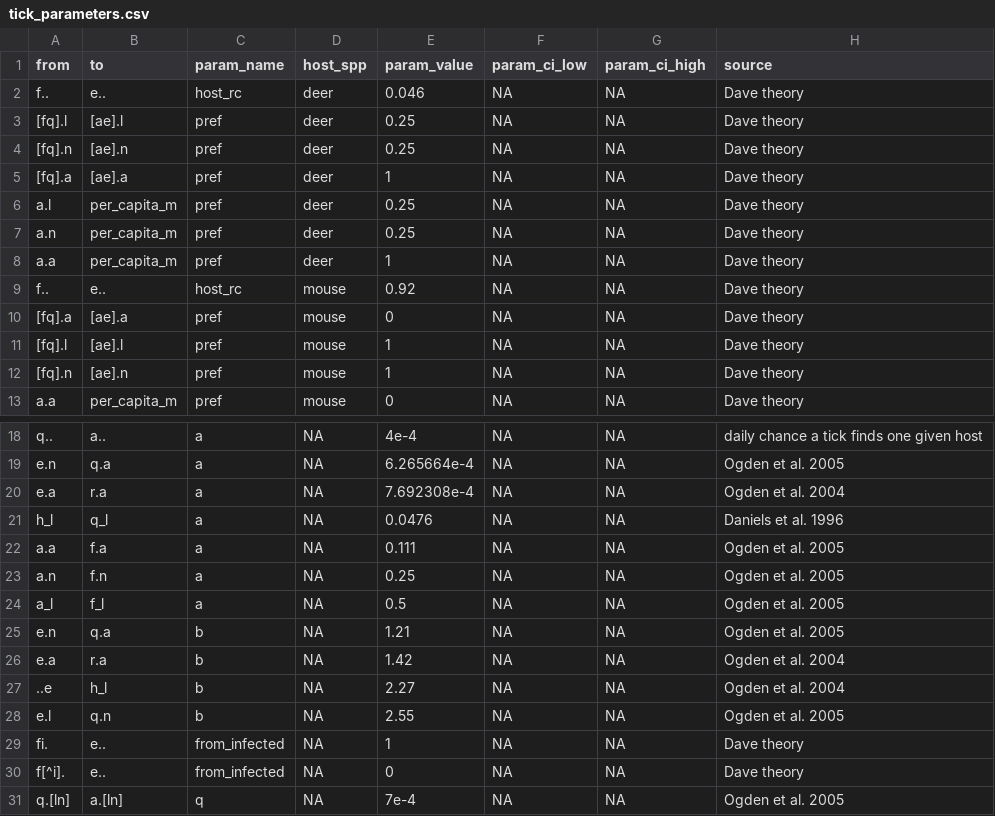
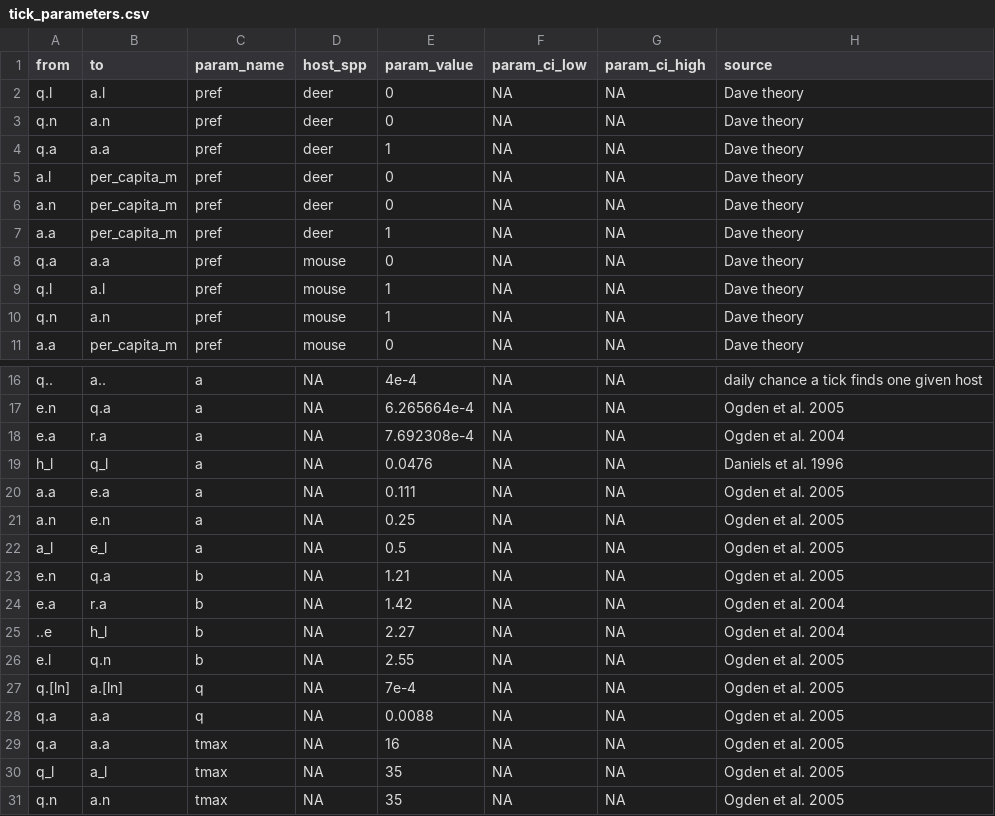
Before and after one commit to dallenmidd/IxPopDyMod, a CSV file: inputs/2021-04-04_Myles_test/tick_parameters.csv, drawn as a sheet; only a part is shown, gaps mark what is left out; the shorter side is filled out with more unchanged rows; the diff covers the shown part only.

```diff
--- a/inputs/2021-04-04_Myles_test/tick_parameters.csv
+++ b/inputs/2021-04-04_Myles_test/tick_parameters.csv
@@ -1,13 +1,11 @@
 from, to, param_name, host_spp, param_value, param_ci_low, param_ci_high, source
-f.., e.., host_rc, deer, 0.046, NA, NA, Dave theory
-[fq].l, [ae].l, pref, deer, 0.25, NA, NA, Dave theory
-[fq].n, [ae].n, pref, deer, 0.25, NA, NA, Dave theory
-[fq].a, [ae].a, pref, deer, 1, NA, NA, Dave theory
-a.l, per_capita_m, pref, deer, 0.25, NA, NA, Dave theory
-a.n, per_capita_m, pref, deer, 0.25, NA, NA, Dave theory
+q.l, a.l, pref, deer, 0, NA, NA, Dave theory
+q.n, a.n, pref, deer, 0, NA, NA, Dave theory
+q.a, a.a, pref, deer, 1, NA, NA, Dave theory
+a.l, per_capita_m, pref, deer, 0, NA, NA, Dave theory
+a.n, per_capita_m, pref, deer, 0, NA, NA, Dave theory
 a.a, per_capita_m, pref, deer, 1, NA, NA, Dave theory
-f.., e.., host_rc, mouse, 0.92, NA, NA, Dave theory
-[fq].a, [ae].a, pref, mouse, 0, NA, NA, Dave theory
-[fq].l, [ae].l, pref, mouse, 1, NA, NA, Dave theory
-[fq].n, [ae].n, pref, mouse, 1, NA, NA, Dave theory
+q.a, a.a, pref, mouse, 0, NA, NA, Dave theory
+q.l, a.l, pref, mouse, 1, NA, NA, Dave theory
+q.n, a.n, pref, mouse, 1, NA, NA, Dave theory
 a.a, per_capita_m, pref, mouse, 0, NA, NA, Dave theory
@@ -21,5 +19,5 @@ e.a, r.a, a, NA, 7.692308e-4, NA, NA, Ogden et al. 2004
 h_l, q_l, a, NA, 0.0476, NA, NA, Daniels et al. 1996
-a.a, f.a, a, NA, 0.111, NA, NA, Ogden et al. 2005
-a.n, f.n, a, NA, 0.25, NA, NA, Ogden et al. 2005
-a_l, f_l, a, NA, 0.5, NA, NA, Ogden et al. 2005
+a.a, e.a, a, NA, 0.111, NA, NA, Ogden et al. 2005
+a.n, e.n, a, NA, 0.25, NA, NA, Ogden et al. 2005
+a_l, e_l, a, NA, 0.5, NA, NA, Ogden et al. 2005
 e.n, q.a, b, NA, 1.21, NA, NA, Ogden et al. 2005
@@ -28,4 +26,2 @@ e.a, r.a, b, NA, 1.42, NA, NA, Ogden et al. 2004
 e.l, q.n, b, NA, 2.55, NA, NA, Ogden et al. 2005
-fi., e.., from_infected, NA, 1, NA, NA, Dave theory
-f[^i]., e.., from_infected, NA, 0, NA, NA, Dave theory
 q.[ln], a.[ln], q, NA, 7e-4, NA, NA, Ogden et al. 2005
```
Also changed, not shown: 2 removed rows elsewhere in this file, inputs/2021-04-04_Myles_test/tick_transitions.csv, 2 other files.
